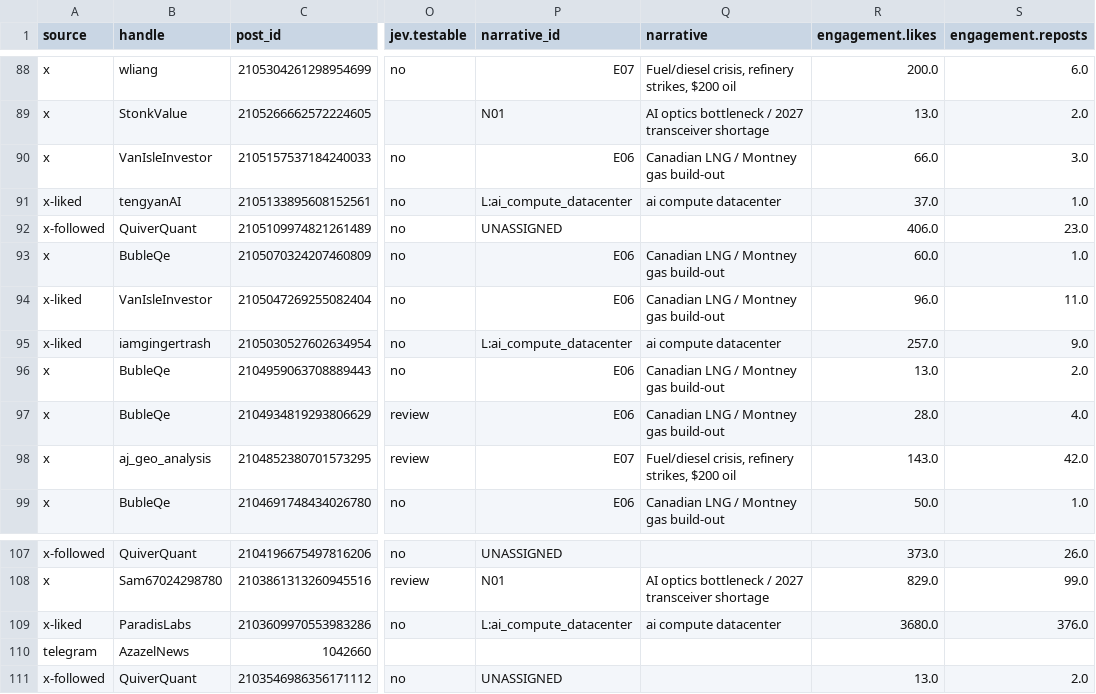
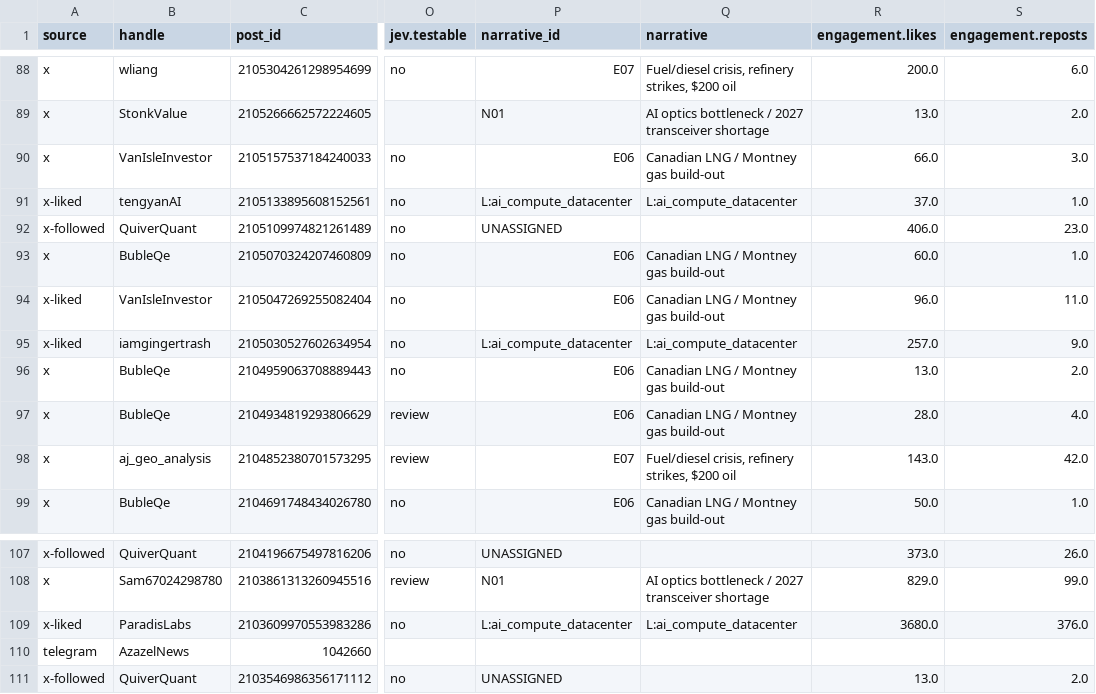
Before and after one commit to nikdep/market-dash-lkoa20, a CSV file: api/posts.csv, drawn as a sheet; only a part is shown, gaps mark what is left out; the diff names each change by its address in the sheet, - before the commit and + after, or states it on an @@ line.

```diff
--- a/api/posts.csv
+++ b/api/posts.csv
-Q91 (narrative): ai compute datacenter
+Q91 (narrative): L:ai_compute_datacenter
-Q95 (narrative): ai compute datacenter
+Q95 (narrative): L:ai_compute_datacenter
-Q109 (narrative): ai compute datacenter
+Q109 (narrative): L:ai_compute_datacenter
```
Also changed, not shown: api/candidates.csv, api/handles.csv, 7 other files.
